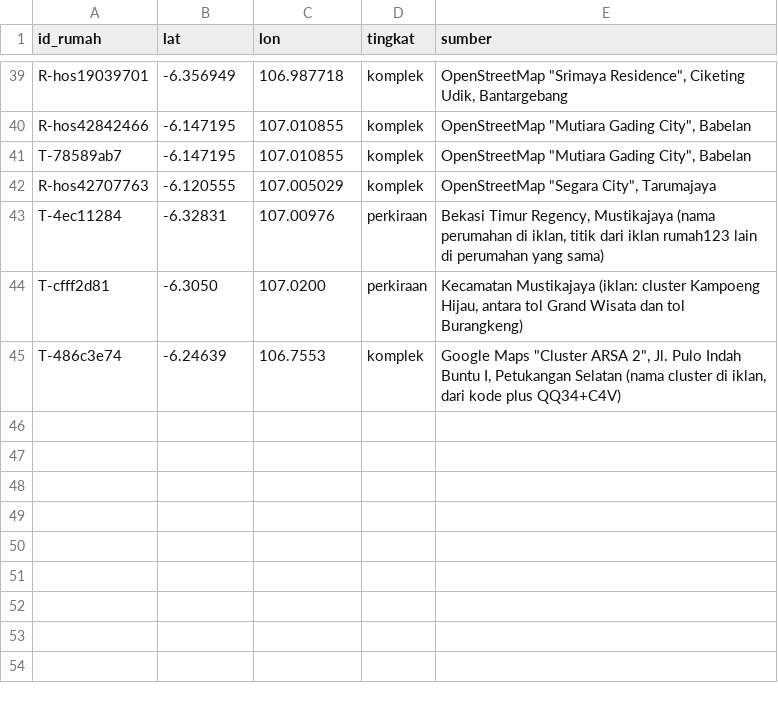
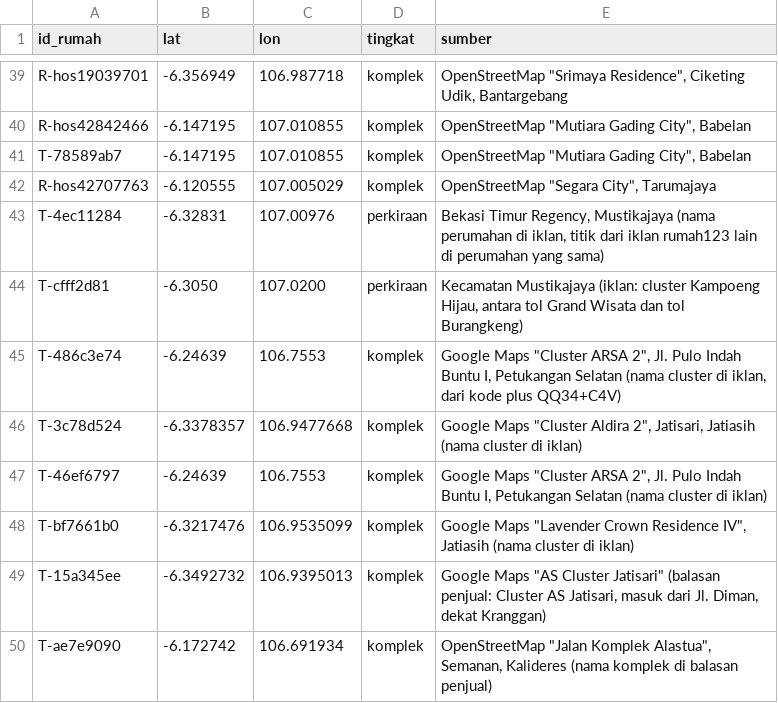
Before and after one commit to hudiyaresa/shortlist-housing, a CSV file: pipeline/data/lokasi_manual.csv, drawn as a sheet; only a part is shown, gaps mark what is left out; the diff names each change by its address in the sheet, - before the commit and + after, or states it on an @@ line.

```diff
--- a/pipeline/data/lokasi_manual.csv
+++ b/pipeline/data/lokasi_manual.csv
+row 46: T-3c78d524 | -6.3378357 | 106.9477668 | komplek | Google Maps "Cluster Aldira 2", Jatisari, Jatiasih (nama cluster di iklan)
+row 47: T-46ef6797 | -6.24639 | 106.7553 | komplek | Google Maps "Cluster ARSA 2", Jl. Pulo Indah Buntu I, Petukangan Selatan (nama cluster di iklan)
+row 48: T-bf7661b0 | -6.3217476 | 106.9535099 | komplek | Google Maps "Lavender Crown Residence IV", Jatiasih (nama cluster di iklan)
+row 49: T-15a345ee | -6.3492732 | 106.9395013 | komplek | Google Maps "AS Cluster Jatisari" (balasan penjual: Cluster AS Jatisari, masuk dari Jl. Diman, dekat Kranggan)
+row 50: T-ae7e9090 | -6.172742 | 106.691934 | komplek | OpenStreetMap "Jalan Komplek Alastua", Semanan, Kalideres (nama komplek di balasan penjual)
```
Also changed, not shown: pipeline/data/google_cek.csv, pipeline/data/koreksi_manual.csv, 7 other files.
